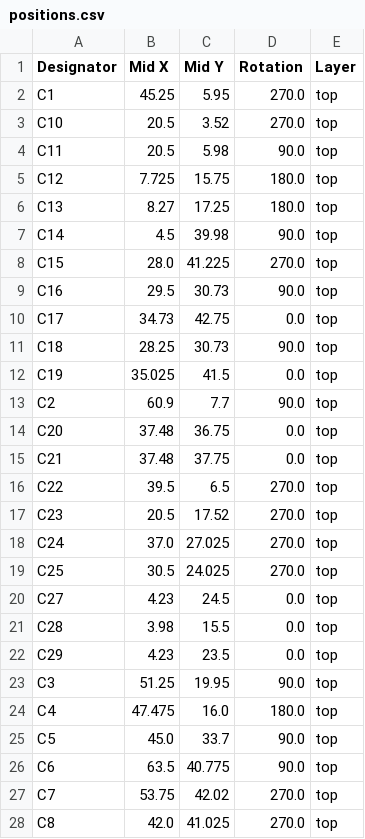
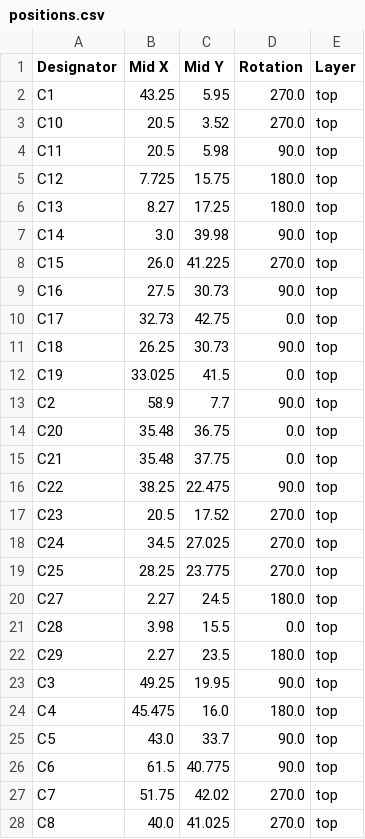
Before and after one commit to thermseekr/esp-poe-therm, a CSV file: V1/production/positions.csv, drawn as a sheet; only a part is shown; the diff covers the shown part only.

```diff
--- a/V1/production/positions.csv
+++ b/V1/production/positions.csv
@@ -1,3 +1,3 @@
 Designator,Mid X,Mid Y,Rotation,Layer
-C1,45.25,5.95,270.0,top
+C1,43.25,5.95,270.0,top
 C10,20.5,3.52,270.0,top
@@ -6,23 +6,23 @@ C12,7.725,15.75,180.0,top
 C13,8.27,17.25,180.0,top
-C14,4.5,39.98,90.0,top
-C15,28.0,41.225,270.0,top
-C16,29.5,30.73,90.0,top
-C17,34.73,42.75,0.0,top
-C18,28.25,30.73,90.0,top
-C19,35.025,41.5,0.0,top
-C2,60.9,7.7,90.0,top
-C20,37.48,36.75,0.0,top
-C21,37.48,37.75,0.0,top
-C22,39.5,6.5,270.0,top
+C14,3.0,39.98,90.0,top
+C15,26.0,41.225,270.0,top
+C16,27.5,30.73,90.0,top
+C17,32.73,42.75,0.0,top
+C18,26.25,30.73,90.0,top
+C19,33.025,41.5,0.0,top
+C2,58.9,7.7,90.0,top
+C20,35.48,36.75,0.0,top
+C21,35.48,37.75,0.0,top
+C22,38.25,22.475,90.0,top
 C23,20.5,17.52,270.0,top
-C24,37.0,27.025,270.0,top
-C25,30.5,24.025,270.0,top
-C27,4.23,24.5,0.0,top
+C24,34.5,27.025,270.0,top
+C25,28.25,23.775,270.0,top
+C27,2.27,24.5,180.0,top
 C28,3.98,15.5,0.0,top
-C29,4.23,23.5,0.0,top
-C3,51.25,19.95,90.0,top
-C4,47.475,16.0,180.0,top
-C5,45.0,33.7,90.0,top
-C6,63.5,40.775,90.0,top
-C7,53.75,42.02,270.0,top
-C8,42.0,41.025,270.0,top
+C29,2.27,23.5,180.0,top
+C3,49.25,19.95,90.0,top
+C4,45.475,16.0,180.0,top
+C5,43.0,33.7,90.0,top
+C6,61.5,40.775,90.0,top
+C7,51.75,42.02,270.0,top
+C8,40.0,41.025,270.0,top
```
Also changed, not shown: 62 edited cells elsewhere in this file, V1/production/bom.csv, 8 other files.
